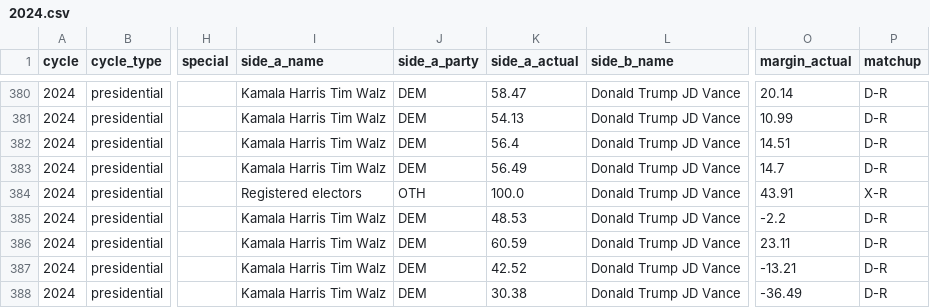
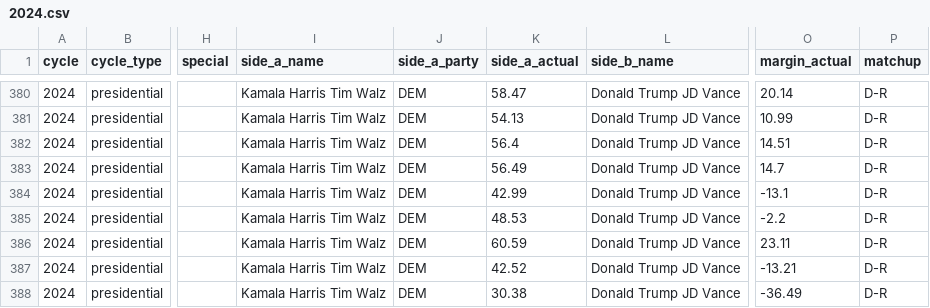
Before and after one commit to maxisbusy-beep/poll-compiler, a CSV file: data/results/2024.csv, drawn as a sheet; only a part is shown, gaps mark what is left out; the diff names each change by its address in the sheet, - before the commit and + after, or states it on an @@ line.

```diff
--- a/data/results/2024.csv
+++ b/data/results/2024.csv
-I384 (side_a_name): Registered electors
+I384 (side_a_name): Kamala Harris Tim Walz
-J384 (side_a_party): OTH
+J384 (side_a_party): DEM
-K384 (side_a_actual): 100.0
+K384 (side_a_actual): 42.99
-O384 (margin_actual): 43.91
+O384 (margin_actual): -13.1
-P384 (matchup): X-R
+P384 (matchup): D-R
```
Also changed, not shown: data/polls/2026.csv, 19 other files.
